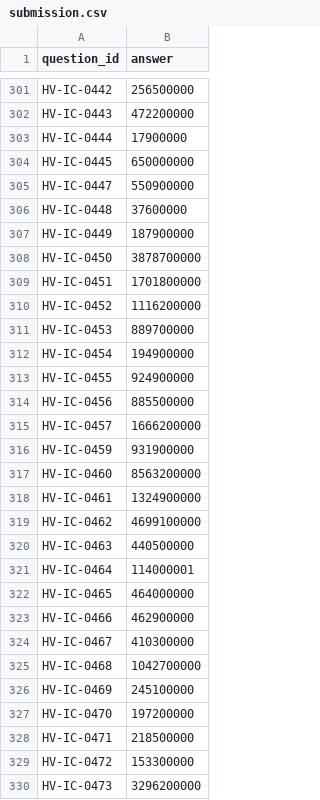
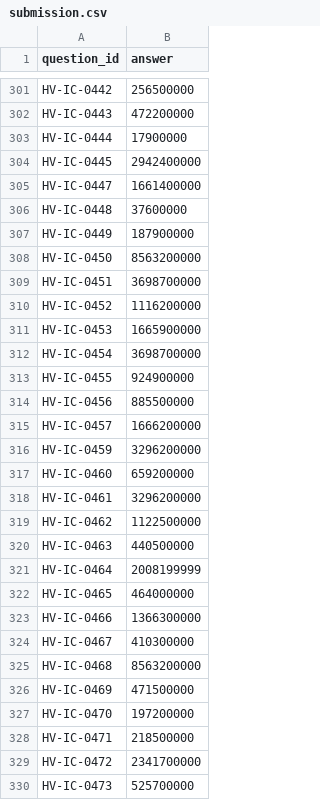
Before and after one commit to Rigur-Calypso/submission_for_hackathon, a CSV file: submission.csv, drawn as a sheet; only a part is shown, gaps mark what is left out; the diff covers the shown part only.

```diff
--- a/submission.csv
+++ b/submission.csv
@@ -303,11 +303,11 @@ HV-IC-0443,472200000
 HV-IC-0444,17900000
-HV-IC-0445,650000000
-HV-IC-0447,550900000
+HV-IC-0445,2942400000
+HV-IC-0447,1661400000
 HV-IC-0448,37600000
 HV-IC-0449,187900000
-HV-IC-0450,3878700000
-HV-IC-0451,1701800000
+HV-IC-0450,8563200000
+HV-IC-0451,3698700000
 HV-IC-0452,1116200000
-HV-IC-0453,889700000
-HV-IC-0454,194900000
+HV-IC-0453,1665900000
+HV-IC-0454,3698700000
 HV-IC-0455,924900000
@@ -315,16 +315,16 @@ HV-IC-0456,885500000
 HV-IC-0457,1666200000
-HV-IC-0459,931900000
-HV-IC-0460,8563200000
-HV-IC-0461,1324900000
-HV-IC-0462,4699100000
+HV-IC-0459,3296200000
+HV-IC-0460,659200000
+HV-IC-0461,3296200000
+HV-IC-0462,1122500000
 HV-IC-0463,440500000
-HV-IC-0464,114000001
+HV-IC-0464,2008199999
 HV-IC-0465,464000000
-HV-IC-0466,462900000
+HV-IC-0466,1366300000
 HV-IC-0467,410300000
-HV-IC-0468,1042700000
-HV-IC-0469,245100000
+HV-IC-0468,8563200000
+HV-IC-0469,471500000
 HV-IC-0470,197200000
 HV-IC-0471,218500000
-HV-IC-0472,153300000
-HV-IC-0473,3296200000
+HV-IC-0472,2341700000
+HV-IC-0473,525700000
```
Also changed, not shown: 59 edited cells elsewhere in this file.
